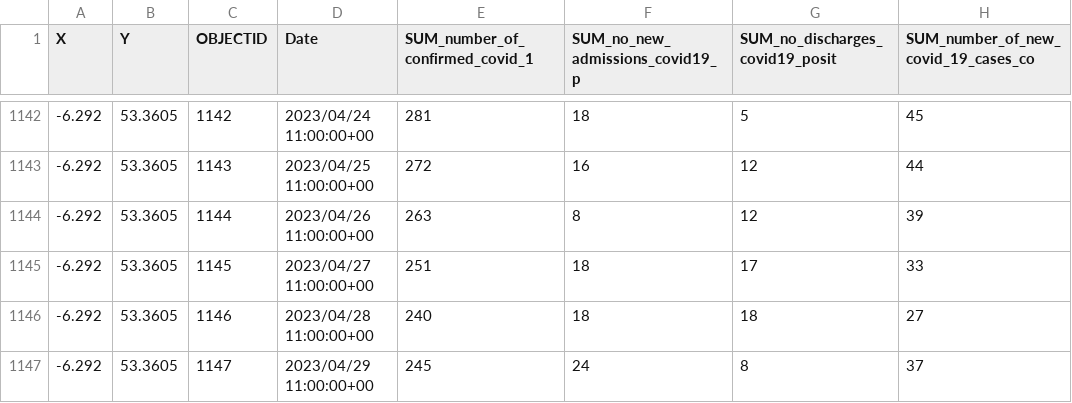
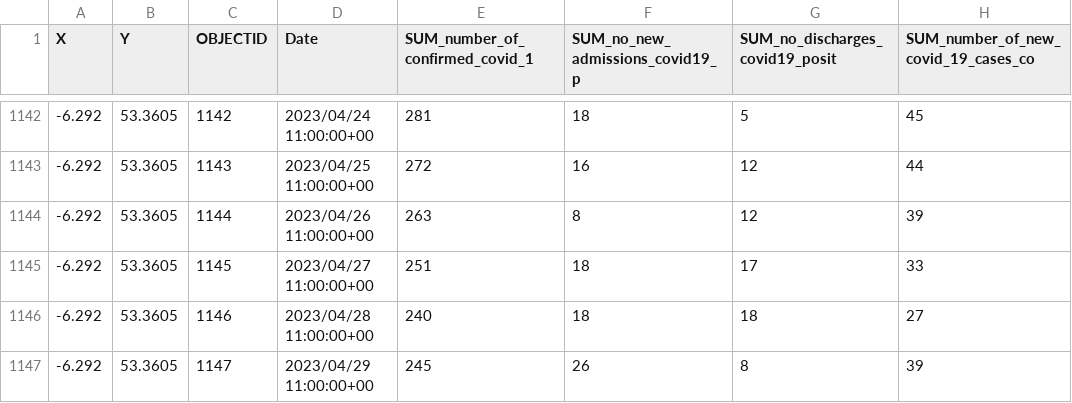
Before and after one commit to stephenc/2021-ireland-stats, a CSV file: data/COVID-19_SDU_Acute_Hospital_Time_Series_Summary.csv, drawn as a sheet; only a part is shown, gaps mark what is left out.

```diff
--- a/data/COVID-19_SDU_Acute_Hospital_Time_Series_Summary.csv
+++ b/data/COVID-19_SDU_Acute_Hospital_Time_Series_Summary.csv
@@ -1146,2 +1146,2 @@
 -6.292,53.3605,1146,2023/04/28 11:00:00+00,240,18,18,27
--6.292,53.3605,1147,2023/04/29 11:00:00+00,245,24,8,37
+-6.292,53.3605,1147,2023/04/29 11:00:00+00,245,26,8,39
```
Also changed, not shown: 1 other file.
